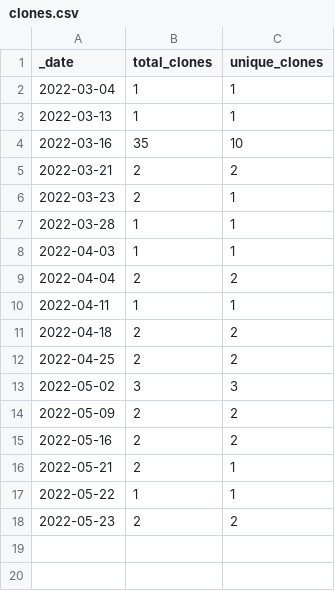
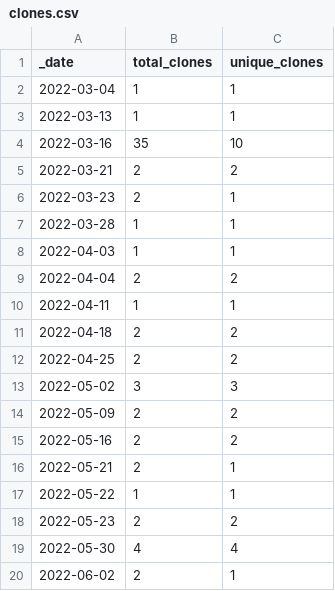
Before and after one commit to roberts-farm-of-ideas/8, a CSV file: traffic/clones.csv, drawn as a sheet; the diff names each change by its address in the sheet, - before the commit and + after, or states it on an @@ line.

Commit message:
GitHub traffic

```diff
--- a/traffic/clones.csv
+++ b/traffic/clones.csv
+row 19: 2022-05-30 | 4 | 4
+row 20: 2022-06-02 | 2 | 1
```
Also changed, not shown: 1 other file.
